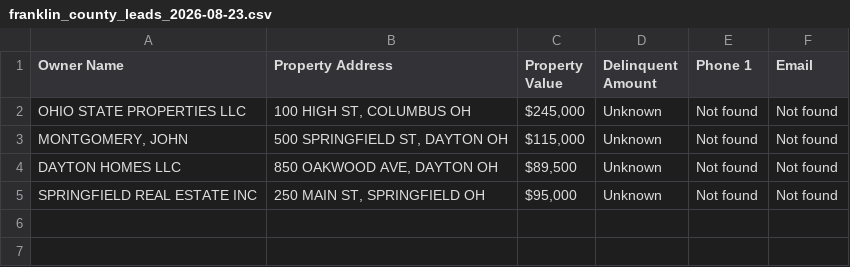
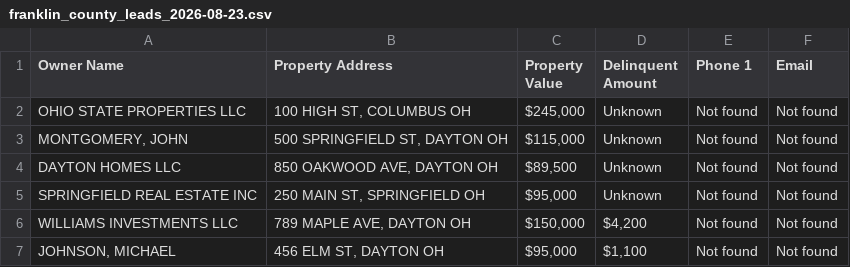
Before and after one commit to bacha77/real-estate-leads, a CSV file: franklin_county_leads_2026-08-23.csv, drawn as a sheet; the diff names each change by its address in the sheet, - before the commit and + after, or states it on an @@ line.

```diff
--- a/franklin_county_leads_2026-08-23.csv
+++ b/franklin_county_leads_2026-08-23.csv
+row 6: WILLIAMS INVESTMENTS LLC | 789 MAPLE AVE, DAYTON OH | $150,000 | $4,200 | Not found | Not found
+row 7: JOHNSON, MICHAEL | 456 ELM ST, DAYTON OH | $95,000 | $1,100 | Not found | Not found
```
Also changed, not shown: 3 other files.
